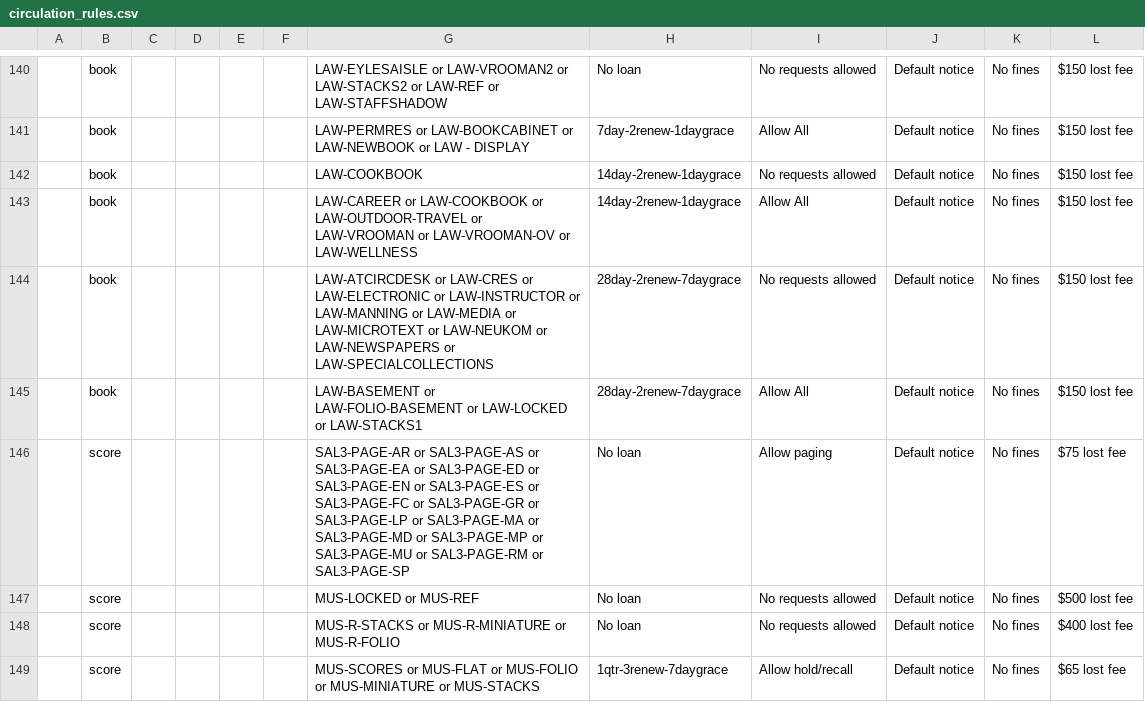
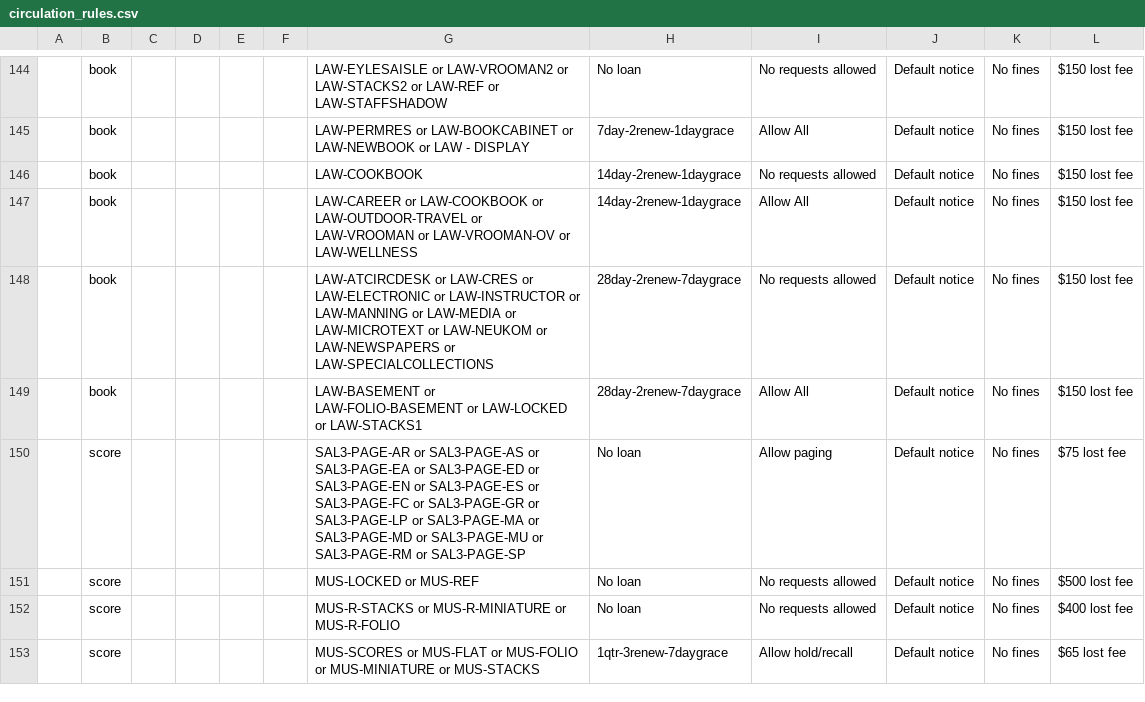
Before and after one commit to sul-dlss/SearchWorks, a CSV file: config/folio/circulation_rules.csv, drawn as a sheet; only a part is shown, gaps mark what is left out; addresses are those after the commit; the diff covers the shown part only; the diff names each change by its address in the sheet, - before the commit and + after, or states it on an @@ line.

Commit message:
Update FOLIO types

```diff
--- a/config/folio/circulation_rules.csv
+++ b/config/folio/circulation_rules.csv
-G150: …SAL3-PAGE-MD or SAL3-PAGE-MP or SAL3-PAGE-MU or…
+G150: …SAL3-PAGE-MD or SAL3-PAGE-MU or…
```
Also changed, not shown: 8 added rows and 6 edited cells elsewhere in this file, config/folio/locations.csv, 2 other files.
